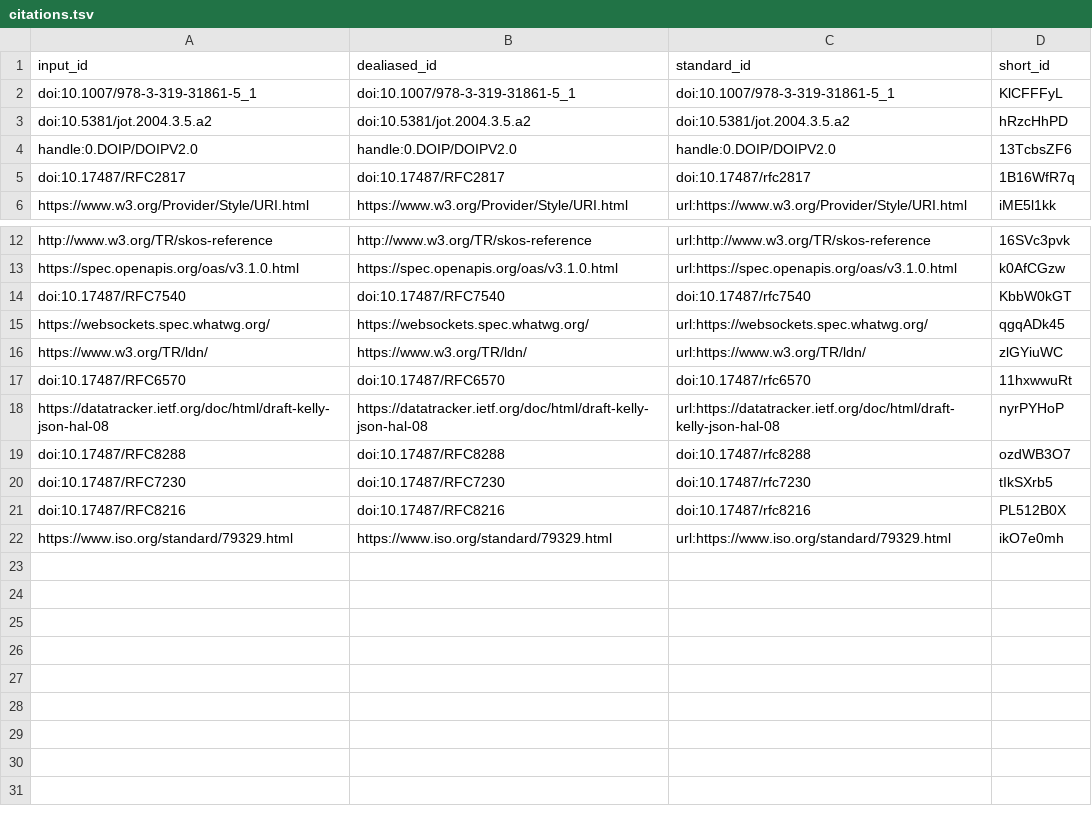
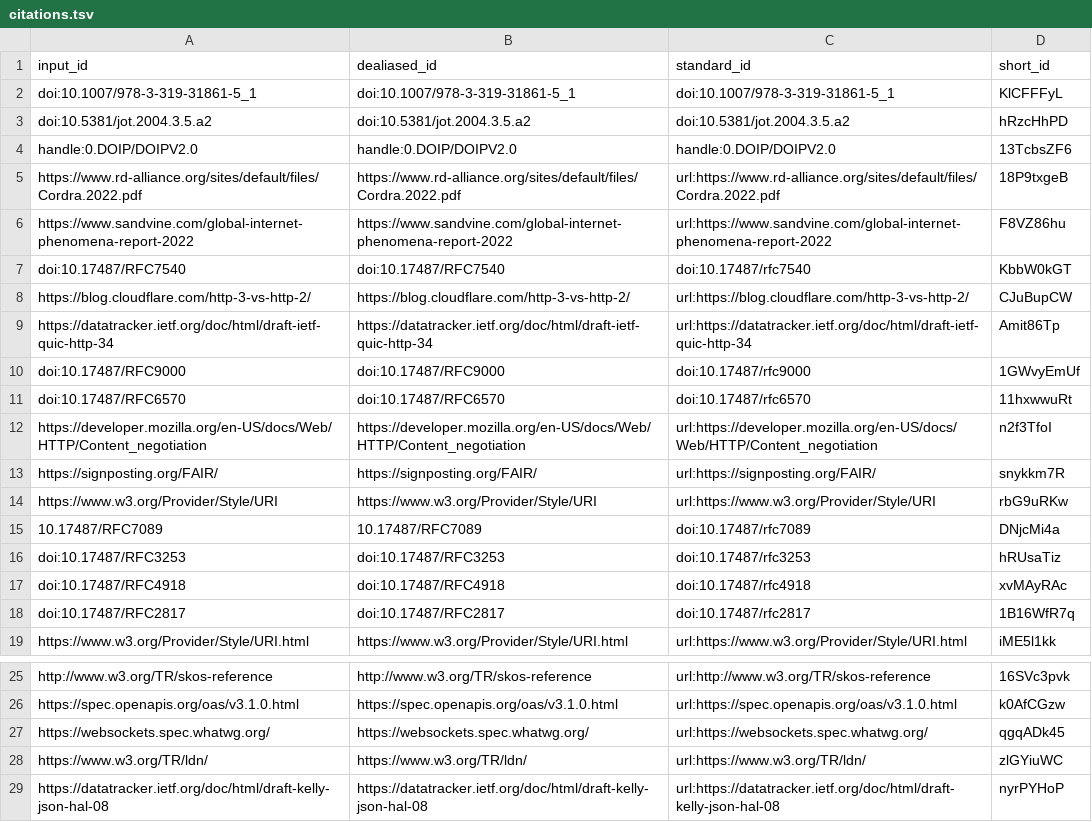
Before and after one commit to stain/2022-fdo-paper, a TSV file: citations.tsv, drawn as a sheet; only a part is shown, gaps mark what is left out; the shorter side is filled out with more unchanged rows.

Commit message:
markdown typos [ci skip]
This build is based on
https://github.com/stain/2022-fdo-paper/commit/eebdf66fe05670d5dbb1796e8fa9ed2e7615483a.

This commit was created by the following CI build and job:
https://github.com/stain/2022-fdo-paper/commit/eebdf66fe05670d5dbb1796e8fa9ed2e7615483a/checks
https://github.com/stain/2022-fdo-paper/actions/runs/2282480567

```diff
--- a/citations.tsv
+++ b/citations.tsv
@@ -4,2 +4,15 @@ doi:10.5381/jot.2004.3.5.a2	doi:10.5381/jot.2004.3.5.a2	doi:10.5381/jot.2004.3.5
 handle:0.DOIP/DOIPV2.0	handle:0.DOIP/DOIPV2.0	handle:0.DOIP/DOIPV2.0	13TcbsZF6
+https://www.rd-alliance.org/sites/default/files/Cordra.2022.pdf	https://www.rd-alliance.org/sites/default/files/Cordra.2022.pdf	url:https://www.rd-alliance.org/sites/default/files/Cordra.2022.pdf	18P9txgeB
+https://www.sandvine.com/global-internet-phenomena-report-2022	https://www.sandvine.com/global-internet-phenomena-report-2022	url:https://www.sandvine.com/global-internet-phenomena-report-2022	F8VZ86hu
+doi:10.17487/RFC7540	doi:10.17487/RFC7540	doi:10.17487/rfc7540	KbbW0kGT
+https://blog.cloudflare.com/http-3-vs-http-2/	https://blog.cloudflare.com/http-3-vs-http-2/	url:https://blog.cloudflare.com/http-3-vs-http-2/	CJuBupCW
+https://datatracker.ietf.org/doc/html/draft-ietf-quic-http-34	https://datatracker.ietf.org/doc/html/draft-ietf-quic-http-34	url:https://datatracker.ietf.org/doc/html/draft-ietf-quic-http-34	Amit86Tp
+doi:10.17487/RFC9000	doi:10.17487/RFC9000	doi:10.17487/rfc9000	1GWvyEmUf
+doi:10.17487/RFC6570	doi:10.17487/RFC6570	doi:10.17487/rfc6570	11hxwwuRt
+https://developer.mozilla.org/en-US/docs/Web/HTTP/Content_negotiation	https://developer.mozilla.org/en-US/docs/Web/HTTP/Content_negotiation	url:https://developer.mozilla.org/en-US/docs/Web/HTTP/Content_negotiation	n2f3TfoI
+https://signposting.org/FAIR/	https://signposting.org/FAIR/	url:https://signposting.org/FAIR/	snykkm7R
+https://www.w3.org/Provider/Style/URI	https://www.w3.org/Provider/Style/URI	url:https://www.w3.org/Provider/Style/URI	rbG9uRKw
+10.17487/RFC7089	10.17487/RFC7089	doi:10.17487/rfc7089	DNjcMi4a
+doi:10.17487/RFC3253	doi:10.17487/RFC3253	doi:10.17487/rfc3253	hRUsaTiz
+doi:10.17487/RFC4918	doi:10.17487/RFC4918	doi:10.17487/rfc4918	xvMAyRAc
 doi:10.17487/RFC2817	doi:10.17487/RFC2817	doi:10.17487/rfc2817	1B16WfR7q
@@ -13,6 +26,4 @@ http://www.w3.org/TR/skos-reference	http://www.w3.org/TR/skos-reference	url:http
 https://spec.openapis.org/oas/v3.1.0.html	https://spec.openapis.org/oas/v3.1.0.html	url:https://spec.openapis.org/oas/v3.1.0.html	k0AfCGzw
-doi:10.17487/RFC7540	doi:10.17487/RFC7540	doi:10.17487/rfc7540	KbbW0kGT
 https://websockets.spec.whatwg.org/	https://websockets.spec.whatwg.org/	url:https://websockets.spec.whatwg.org/	qgqADk45
 https://www.w3.org/TR/ldn/	https://www.w3.org/TR/ldn/	url:https://www.w3.org/TR/ldn/	zlGYiuWC
-doi:10.17487/RFC6570	doi:10.17487/RFC6570	doi:10.17487/rfc6570	11hxwwuRt
 https://datatracker.ietf.org/doc/html/draft-kelly-json-hal-08	https://datatracker.ietf.org/doc/html/draft-kelly-json-hal-08	url:https://datatracker.ietf.org/doc/html/draft-kelly-json-hal-08	nyrPYHoP
```
Also changed, not shown: 7 other files.
